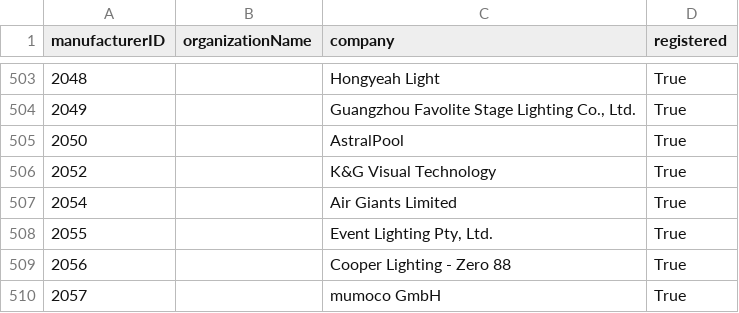
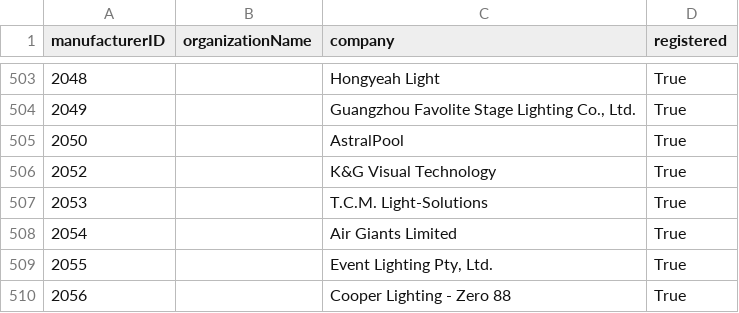
Before and after one commit to marcusbirkin/ESTA_MFCTRIDS, a CSV file: esta_mfcrids.csv, drawn as a sheet; only a part is shown, gaps mark what is left out; the shorter side is filled out with more unchanged rows; the diff names each change by its address in the sheet, - before the commit and + after, or states it on an @@ line.

```diff
--- a/esta_mfcrids.csv
+++ b/esta_mfcrids.csv
+row 507: 2053 |  | T.C.M. Light-Solutions | True
```
